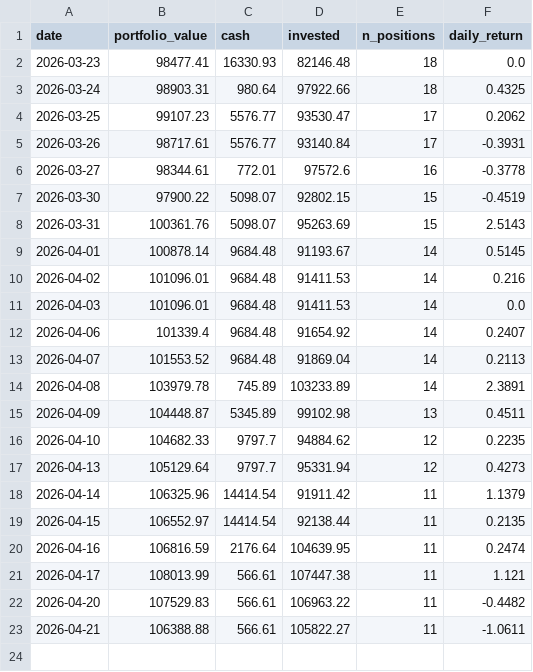
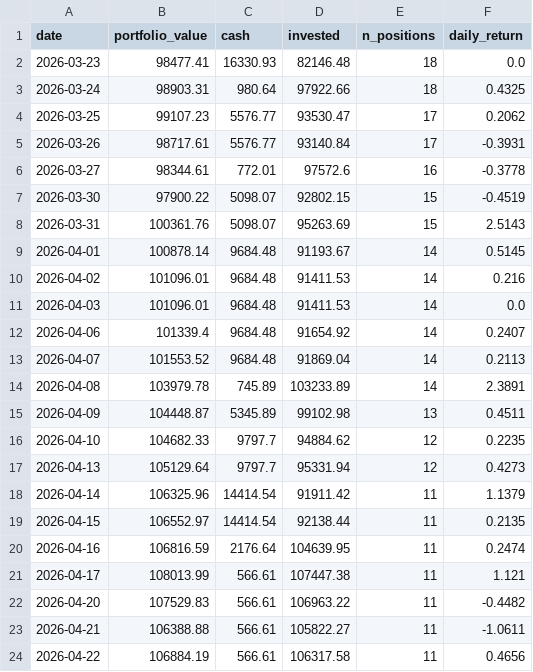
Before and after one commit to camerongreatrex/claude-code-trading-model, a CSV file: data/v1/paper_trading/history.csv, drawn as a sheet; the diff names each change by its address in the sheet, - before the commit and + after, or states it on an @@ line.

```diff
--- a/data/v1/paper_trading/history.csv
+++ b/data/v1/paper_trading/history.csv
+row 24: 2026-04-22 | 106884.19 | 566.61 | 106317.58 | 11 | 0.4656
```
Also changed, not shown: 53 other files.
